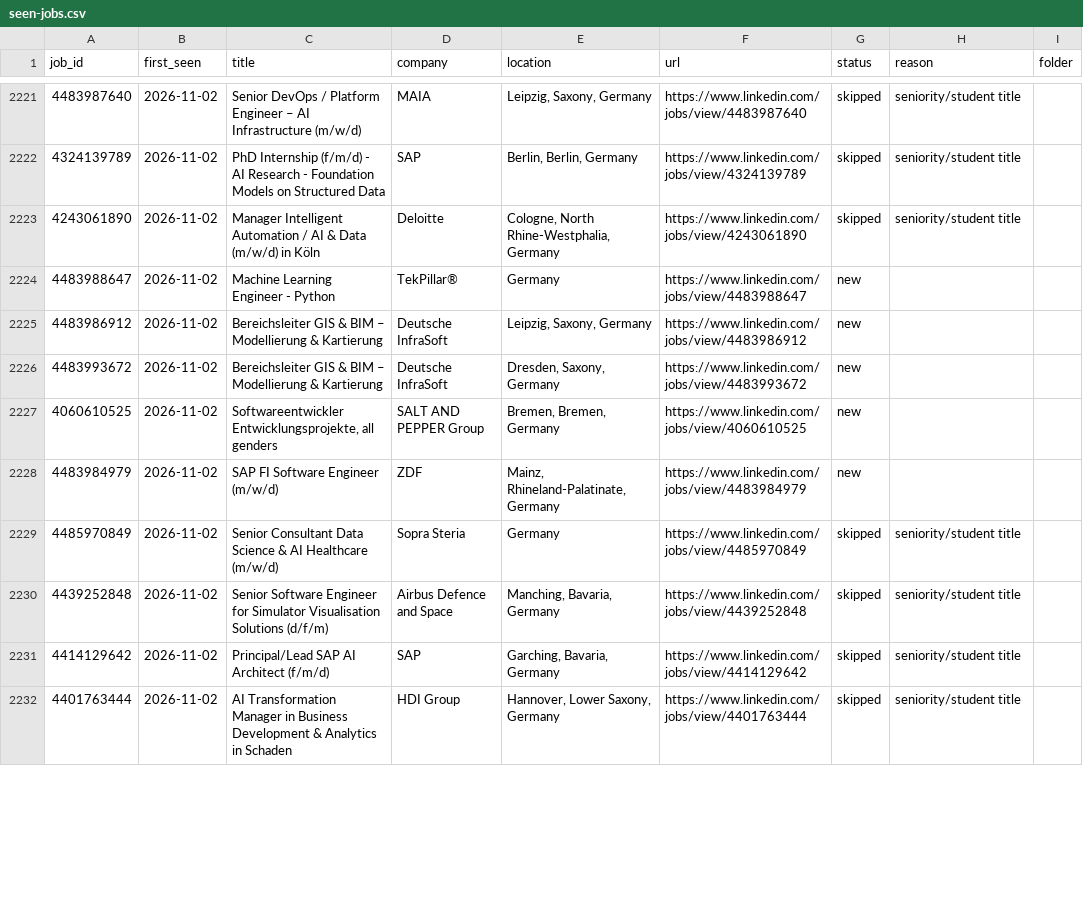
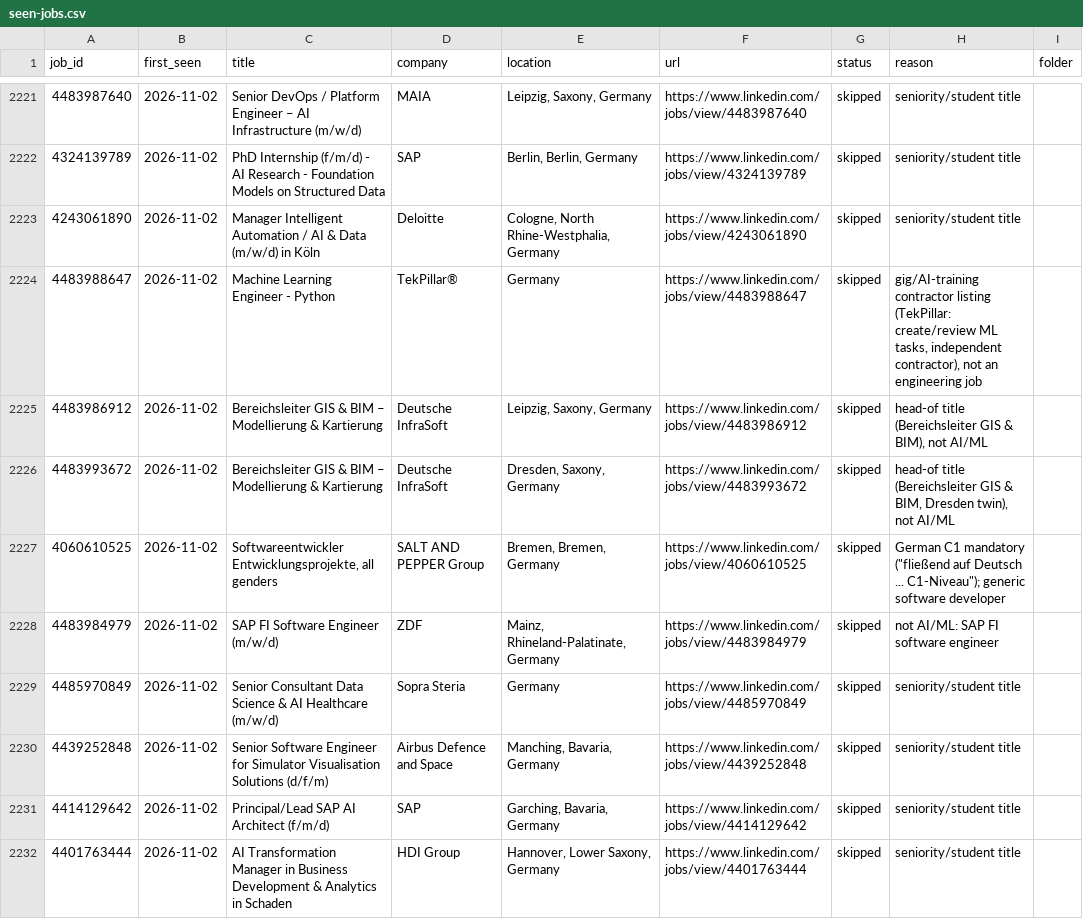
Before and after one commit to bhairapuchanduprasad/job-applications-app, a CSV file: data/scout/seen-jobs.csv, drawn as a sheet; only a part is shown, gaps mark what is left out; the diff covers the shown part only.

```diff
--- a/data/scout/seen-jobs.csv
+++ b/data/scout/seen-jobs.csv
@@ -2223,7 +2223,7 @@ job_id,first_seen,title,company,location,url,status,reason,folder
 4243061890,2026-11-02,Manager Intelligent Automation / AI & Data (m/w/d) in Köln,Deloitte,"Cologne, North Rhine-Westphalia, Germany",https://www.linkedin.com/jobs/view/4243061890,skipped,seniority/student title,
-4483988647,2026-11-02,Machine Learning Engineer - Python,TekPillar®,Germany,https://www.linkedin.com/jobs/view/4483988647,new,,
-4483986912,2026-11-02,Bereichsleiter GIS & BIM – Modellierung & Kartierung,Deutsche InfraSoft,"Leipzig, Saxony, Germany",https://www.linkedin.com/jobs/view/4483986912,new,,
-4483993672,2026-11-02,Bereichsleiter GIS & BIM – Modellierung & Kartierung,Deutsche InfraSoft,"Dresden, Saxony, Germany",https://www.linkedin.com/jobs/view/4483993672,new,,
-4060610525,2026-11-02,"Softwareentwickler Entwicklungsprojekte, all genders",SALT AND PEPPER Group,"Bremen, Bremen, Germany",https://www.linkedin.com/jobs/view/4060610525,new,,
-4483984979,2026-11-02,SAP FI Software Engineer (m/w/d),ZDF,"Mainz, Rhineland-Palatinate, Germany",https://www.linkedin.com/jobs/view/4483984979,new,,
+4483988647,2026-11-02,Machine Learning Engineer - Python,TekPillar®,Germany,https://www.linkedin.com/jobs/view/4483988647,skipped,"gig/AI-training contractor listing (TekPillar: create/review ML tasks, independent contractor), not an engineering job",
+4483986912,2026-11-02,Bereichsleiter GIS & BIM – Modellierung & Kartierung,Deutsche InfraSoft,"Leipzig, Saxony, Germany",https://www.linkedin.com/jobs/view/4483986912,skipped,"head-of title (Bereichsleiter GIS & BIM), not AI/ML",
+4483993672,2026-11-02,Bereichsleiter GIS & BIM – Modellierung & Kartierung,Deutsche InfraSoft,"Dresden, Saxony, Germany",https://www.linkedin.com/jobs/view/4483993672,skipped,"head-of title (Bereichsleiter GIS & BIM, Dresden twin), not AI/ML",
+4060610525,2026-11-02,"Softwareentwickler Entwicklungsprojekte, all genders",SALT AND PEPPER Group,"Bremen, Bremen, Germany",https://www.linkedin.com/jobs/view/4060610525,skipped,"German C1 mandatory (""fließend auf Deutsch ... C1-Niveau""); generic software developer",
+4483984979,2026-11-02,SAP FI Software Engineer (m/w/d),ZDF,"Mainz, Rhineland-Palatinate, Germany",https://www.linkedin.com/jobs/view/4483984979,skipped,not AI/ML: SAP FI software engineer,
 4485970849,2026-11-02,Senior Consultant Data Science & AI Healthcare (m/w/d),Sopra Steria,Germany,https://www.linkedin.com/jobs/view/4485970849,skipped,seniority/student title,
```
Also changed, not shown: 70 edited cells elsewhere in this file, 1 other file.
